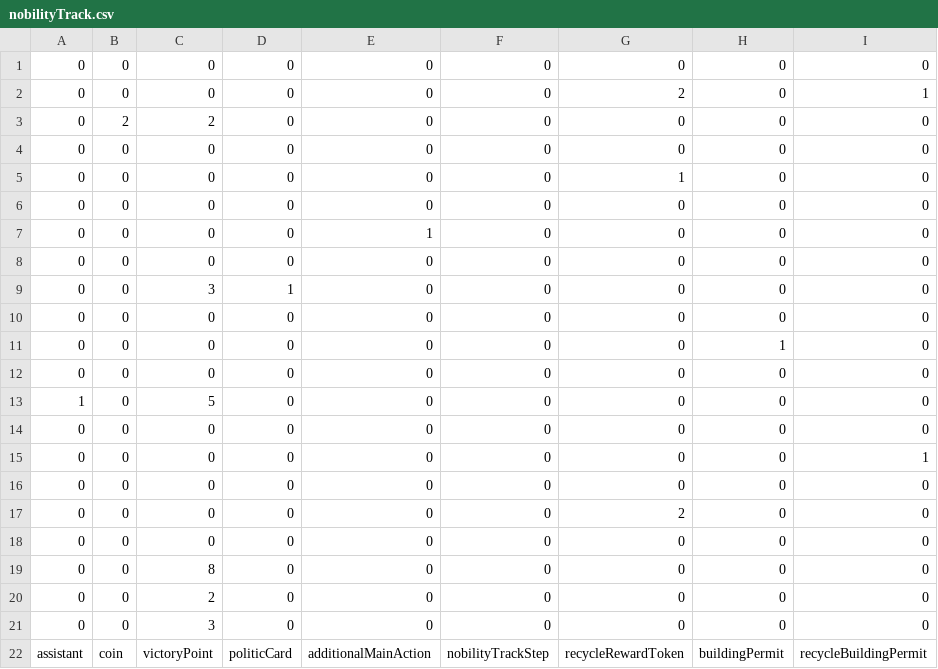
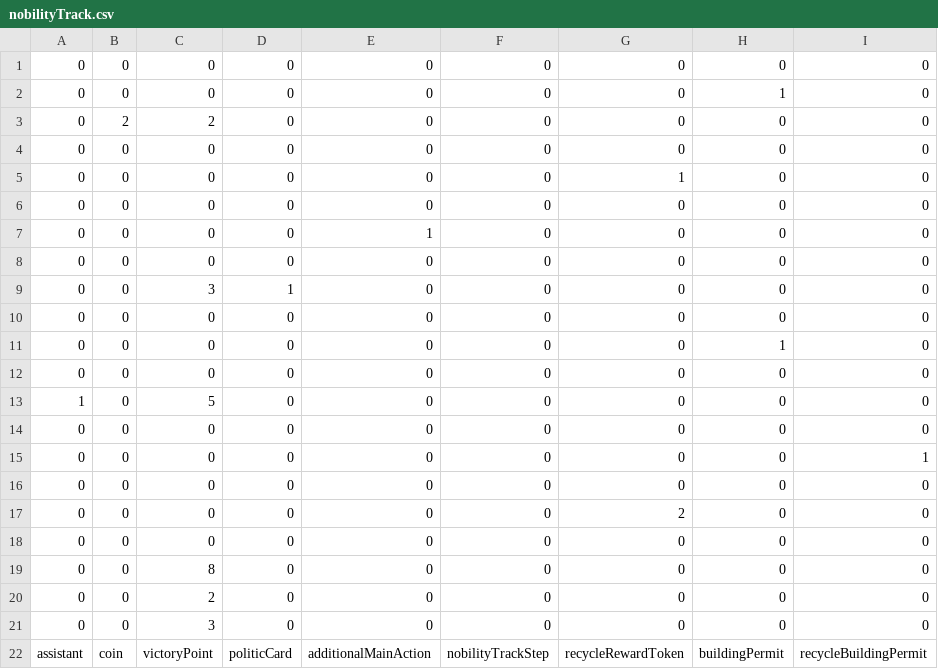
Before and after one commit to jarvis0/software-engineering-project, a CSV file: src/main/java/it/polimi/ingsw/ps23/csv/nobilityTrack.csv, drawn as a sheet.

```diff
--- a/src/main/java/it/polimi/ingsw/ps23/csv/nobilityTrack.csv
+++ b/src/main/java/it/polimi/ingsw/ps23/csv/nobilityTrack.csv
@@ -1,3 +1,3 @@
 0,0,0,0,0,0,0,0,0
-0,0,0,0,0,0,2,0,1
+0,0,0,0,0,0,0,1,0
 0,2,2,0,0,0,0,0,0
```
Also changed, not shown: 1 other file.
